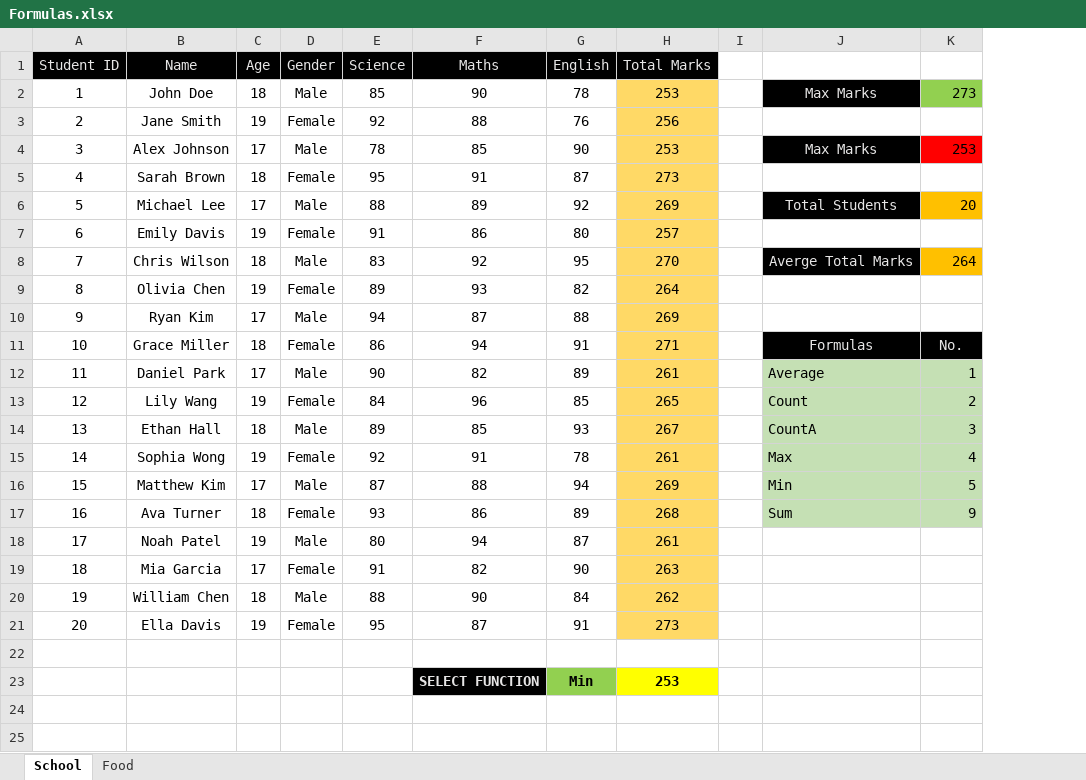
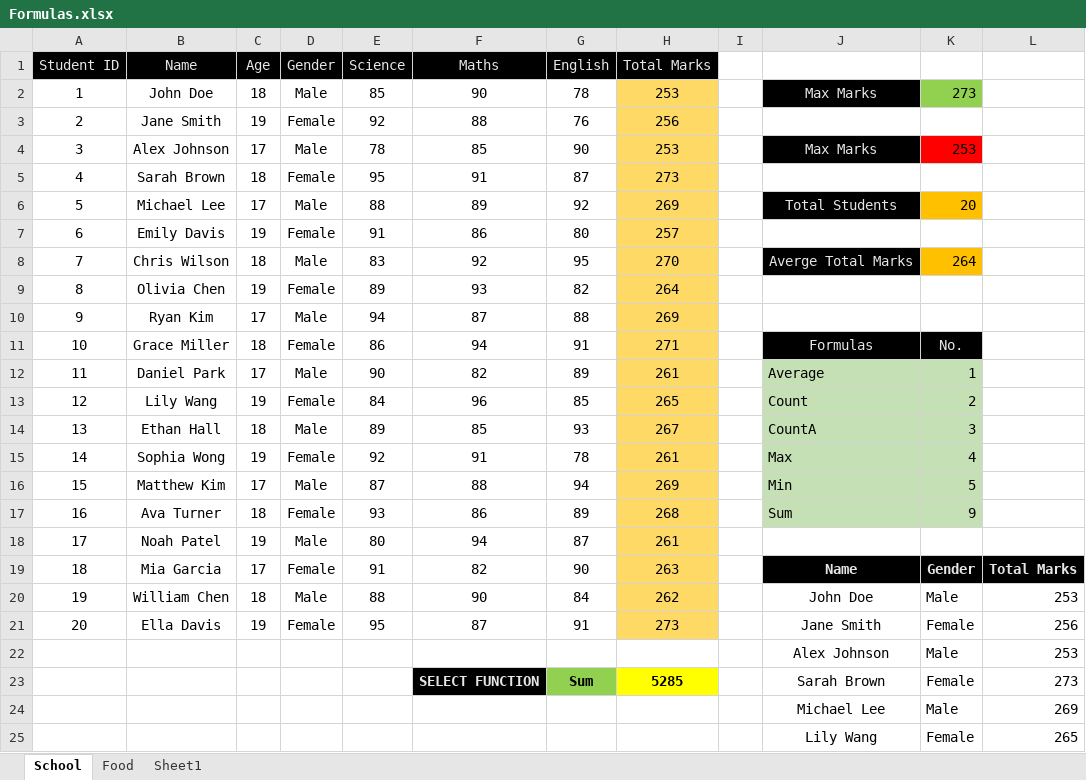
Before and after one commit to ipratyaksh21/EXCEL_MASTER, an Excel workbook: EXCEL_FORMULAS/Formulas.xlsx, sheet School, drawn as a sheet; values as stored, in another font and other column widths than the file's, no borders; table styles not drawn; removed rows and columns are numbered as before the commit, all else as after; the diff names each change by its address in the sheet, - before the commit and + after, or states it on an @@ line.

```diff
--- a/EXCEL_FORMULAS/Formulas.xlsx (sheet School)
+++ b/EXCEL_FORMULAS/Formulas.xlsx (sheet School)
+sheet tab: Sheet1
+column L, rows 19-22: Total Marks | 253 | 256 | 253
-J19: (empty)
+J19: Name
-J19:K19 fill: none
+J19:K19 fill: #000000
-K19: (empty)
+K19: Gender
-J20: (empty)
+J20: John Doe
-K20: (empty)
+K20: Male
-J21: (empty)
+J21: Jane Smith
-K21: (empty)
+K21: Female
-row 22: (empty)
+row 22:  |  |  |  |  |  |  |  |  | Alex Johnson | Male | 253
-row 23:  |  |  |  |  | SELECT FUNCTION | Min | 253
+row 23:  |  |  |  |  | SELECT FUNCTION | Sum | 5285 |  | Sarah Brown | Female | 273
+row 24:  |  |  |  |  |  |  |  |  | Michael Lee | Male | 269
+row 25:  |  |  |  |  |  |  |  |  | Lily Wang | Female | 265
```
Also changed, not shown: sheet Food.
